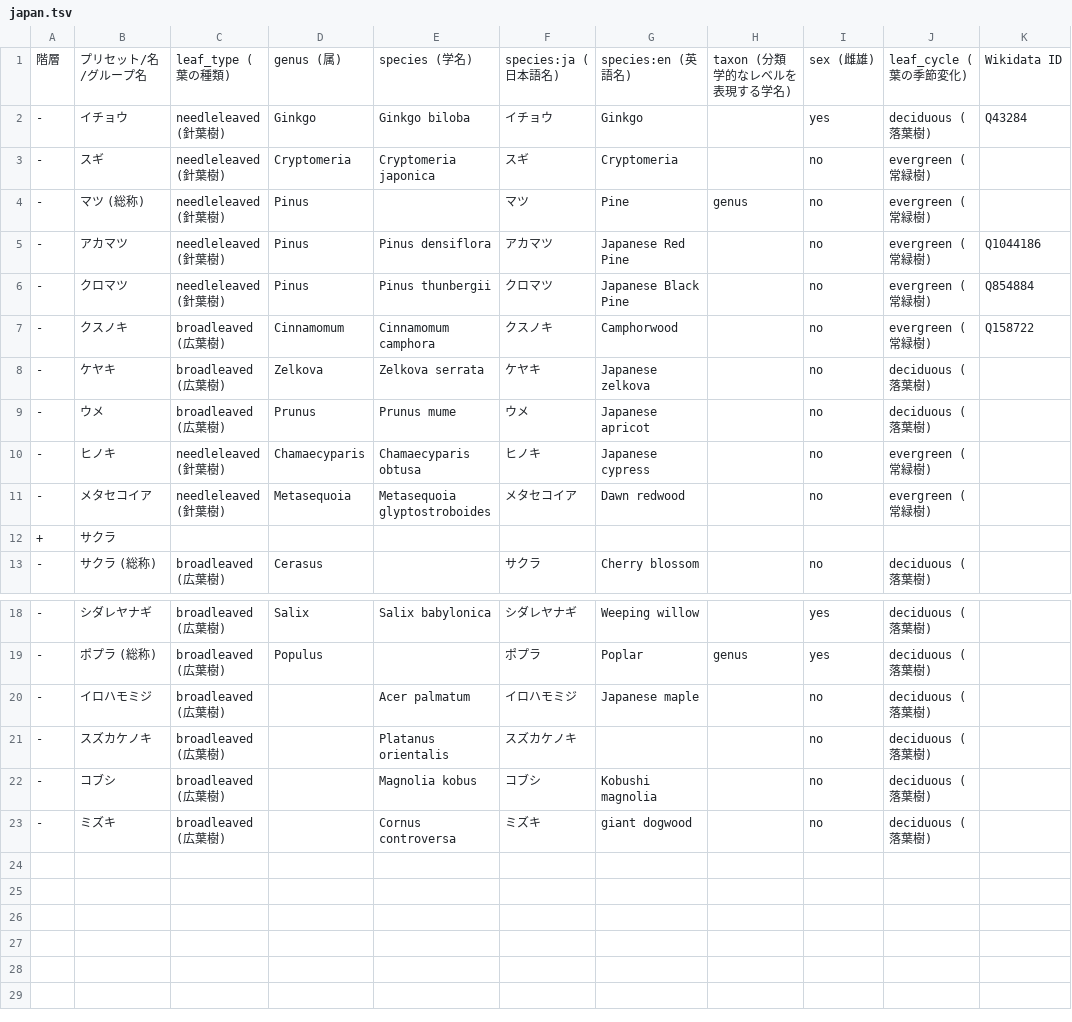
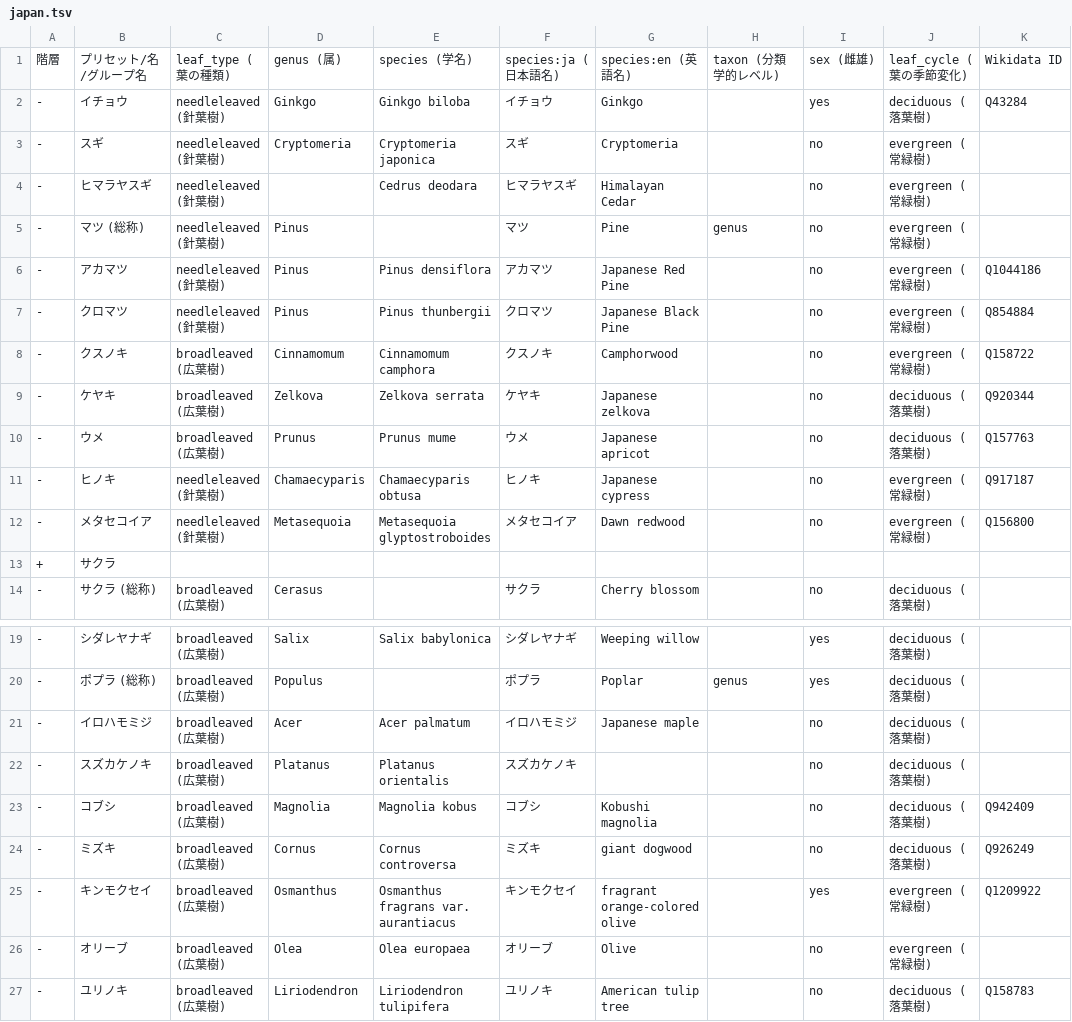
Before and after one commit to maripo/OSM_tree_preset, a TSV file: tsv/japan.tsv, drawn as a sheet; only a part is shown, gaps mark what is left out.

Commit message:
Generate Tokyo edition (after adding some trees and filling Wikidata IDs)

```diff
--- a/tsv/japan.tsv
+++ b/tsv/japan.tsv
@@ -1,4 +1,5 @@
-階層	プリセット/名/グループ名	leaf_type (葉の種類)	genus (属)	species (学名)	species:ja (日本語名)	species:en (英語名)	taxon (分類学的なレベルを表現する学名)	sex (雌雄)	leaf_cycle (葉の季節変化)	Wikidata ID
+階層	プリセット/名/グループ名	leaf_type (葉の種類)	genus (属)	species (学名)	species:ja (日本語名)	species:en (英語名)	taxon (分類学的レベル)	sex (雌雄)	leaf_cycle (葉の季節変化)	Wikidata ID
 -	イチョウ	needleleaved (針葉樹)	Ginkgo	Ginkgo biloba	イチョウ	Ginkgo		yes	deciduous (落葉樹)	Q43284
 -	スギ	needleleaved (針葉樹)	Cryptomeria	Cryptomeria japonica	スギ	Cryptomeria		no	evergreen (常緑樹)	
+-	ヒマラヤスギ	needleleaved (針葉樹)		Cedrus deodara	ヒマラヤスギ	Himalayan Cedar		no	evergreen (常緑樹)	
 -	マツ (総称)	needleleaved (針葉樹)	Pinus		マツ	Pine	genus	no	evergreen (常緑樹)	
@@ -7,6 +8,6 @@
 -	クスノキ	broadleaved (広葉樹)	Cinnamomum	Cinnamomum camphora	クスノキ	Camphorwood		no	evergreen (常緑樹)	Q158722
--	ケヤキ	broadleaved (広葉樹)	Zelkova	Zelkova serrata	ケヤキ	Japanese zelkova		no	deciduous (落葉樹)	
--	ウメ	broadleaved (広葉樹)	Prunus	Prunus mume	ウメ	Japanese apricot		no	deciduous (落葉樹)	
--	ヒノキ	needleleaved (針葉樹)	Chamaecyparis	Chamaecyparis obtusa	ヒノキ	Japanese cypress		no	evergreen (常緑樹)	
--	メタセコイア	needleleaved (針葉樹)	Metasequoia	Metasequoia glyptostroboides	メタセコイア	Dawn redwood		no	evergreen (常緑樹)	
+-	ケヤキ	broadleaved (広葉樹)	Zelkova	Zelkova serrata	ケヤキ	Japanese zelkova		no	deciduous (落葉樹)	Q920344
+-	ウメ	broadleaved (広葉樹)	Prunus	Prunus mume	ウメ	Japanese apricot		no	deciduous (落葉樹)	Q157763
+-	ヒノキ	needleleaved (針葉樹)	Chamaecyparis	Chamaecyparis obtusa	ヒノキ	Japanese cypress		no	evergreen (常緑樹)	Q917187
+-	メタセコイア	needleleaved (針葉樹)	Metasequoia	Metasequoia glyptostroboides	メタセコイア	Dawn redwood		no	evergreen (常緑樹)	Q156800
 +	サクラ									
@@ -19,5 +20,8 @@
 -	ポプラ (総称)	broadleaved (広葉樹)	Populus		ポプラ	Poplar	genus	yes	deciduous (落葉樹)	
--	イロハモミジ	broadleaved (広葉樹)		Acer palmatum	イロハモミジ	Japanese maple		no	deciduous (落葉樹)	
--	スズカケノキ	broadleaved (広葉樹)		Platanus orientalis	スズカケノキ			no	deciduous (落葉樹)	
--	コブシ	broadleaved (広葉樹)		Magnolia kobus	コブシ	Kobushi magnolia		no	deciduous (落葉樹)	
--	ミズキ	broadleaved (広葉樹)		Cornus controversa	ミズキ	giant dogwood		no	deciduous (落葉樹)	
+-	イロハモミジ	broadleaved (広葉樹)	Acer	Acer palmatum	イロハモミジ	Japanese maple		no	deciduous (落葉樹)	
+-	スズカケノキ	broadleaved (広葉樹)	Platanus	Platanus orientalis	スズカケノキ			no	deciduous (落葉樹)	
+-	コブシ	broadleaved (広葉樹)	Magnolia	Magnolia kobus	コブシ	Kobushi magnolia		no	deciduous (落葉樹)	Q942409
+-	ミズキ	broadleaved (広葉樹)	Cornus	Cornus controversa	ミズキ	giant dogwood		no	deciduous (落葉樹)	Q926249
+-	キンモクセイ	broadleaved (広葉樹)	Osmanthus	Osmanthus fragrans var. aurantiacus	キンモクセイ	fragrant orange-colored olive		yes	evergreen (常緑樹)	Q1209922
+-	オリーブ	broadleaved (広葉樹)	Olea	Olea europaea	オリーブ	Olive		no	evergreen (常緑樹)	
+-	ユリノキ	broadleaved (広葉樹)	Liriodendron	Liriodendron tulipifera	ユリノキ	American tulip tree		no	deciduous (落葉樹)	Q158783
```
Also changed, not shown: 2 other files.
